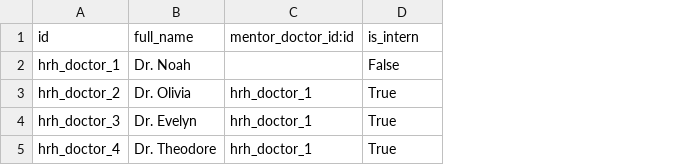
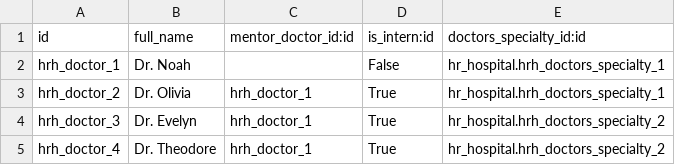
Before and after one commit to mykytok/odoo2, a CSV file: hr_hospital/demo/hr.hospital.doctor.csv, drawn as a sheet; the diff names each change by its address in the sheet, - before the commit and + after, or states it on an @@ line.

```diff
--- a/hr_hospital/demo/hr.hospital.doctor.csv
+++ b/hr_hospital/demo/hr.hospital.doctor.csv
+column E (doctors_specialty_id:id), rows 2-5: hr_hospital.hrh_doctors_specialty_1 | hr_hospital.hrh_doctors_specialty_1 | hr_hospital.hrh_doctors_specialty_2 | hr_hospital.hrh_doctors_specialty_2
-D1: is_intern
+D1: is_intern:id
```
Also changed, not shown: 7 other files.
